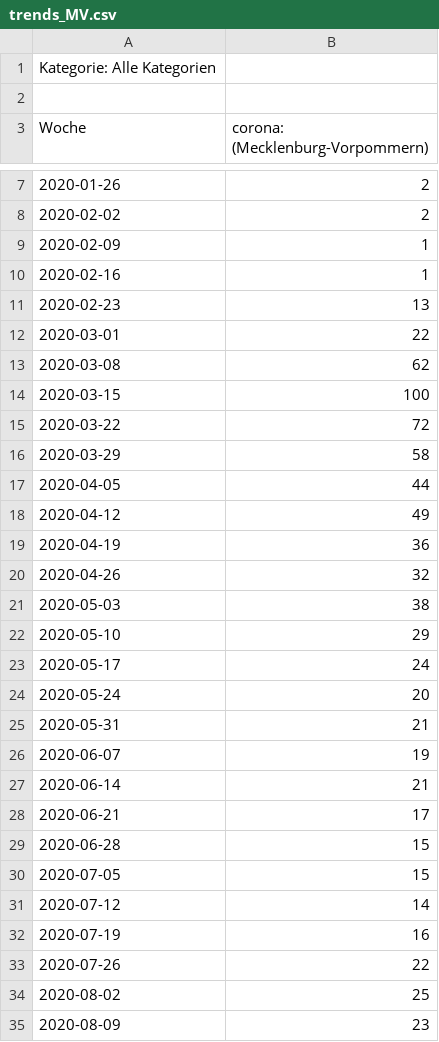
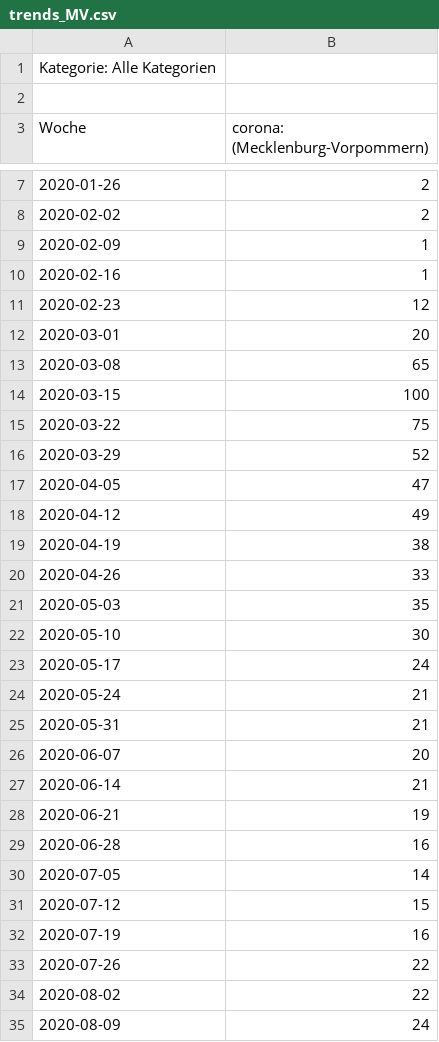
Before and after one commit to zidatalab/causalcovid19, a CSV file: data/awareness/trends_MV.csv, drawn as a sheet; only a part is shown, gaps mark what is left out; the diff covers the shown part only.

```diff
--- a/data/awareness/trends_MV.csv
+++ b/data/awareness/trends_MV.csv
@@ -10,26 +10,26 @@ Woche,corona: (Mecklenburg-Vorpommern)
 2020-02-16,1
-2020-02-23,13
-2020-03-01,22
-2020-03-08,62
+2020-02-23,12
+2020-03-01,20
+2020-03-08,65
 2020-03-15,100
-2020-03-22,72
-2020-03-29,58
-2020-04-05,44
+2020-03-22,75
+2020-03-29,52
+2020-04-05,47
 2020-04-12,49
-2020-04-19,36
-2020-04-26,32
-2020-05-03,38
-2020-05-10,29
+2020-04-19,38
+2020-04-26,33
+2020-05-03,35
+2020-05-10,30
 2020-05-17,24
-2020-05-24,20
+2020-05-24,21
 2020-05-31,21
-2020-06-07,19
+2020-06-07,20
 2020-06-14,21
-2020-06-21,17
-2020-06-28,15
-2020-07-05,15
-2020-07-12,14
+2020-06-21,19
+2020-06-28,16
+2020-07-05,14
+2020-07-12,15
 2020-07-19,16
 2020-07-26,22
-2020-08-02,25
-2020-08-09,23
+2020-08-02,22
+2020-08-09,24
```
Also changed, not shown: 17 edited cells elsewhere in this file, data/awareness/awareness.csv, data/awareness/trends_BE.csv, 15 other files.
